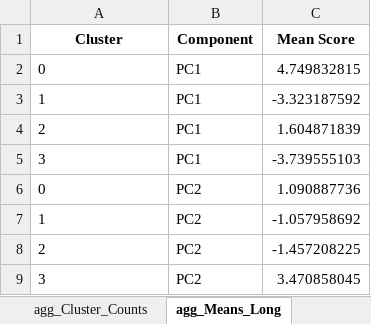
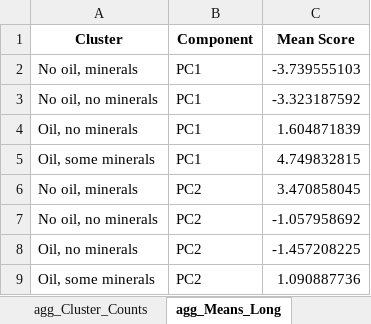
Before and after one commit to AyaanTigdikar/Capstone, an Excel workbook: MASTER/cluster_plots_loadings/agg/pca_results_agg.xlsx, sheet agg_Means_Long, drawn as a sheet; values as stored, in another font and other column widths than the file's, no borders; removed rows and columns are numbered as before the commit, all else as after; the diff names each change by its address in the sheet, - before the commit and + after, or states it on an @@ line.

Commit message:
Ignacio's changes on cluster plots

```diff
--- a/MASTER/cluster_plots_loadings/agg/pca_results_agg.xlsx (sheet agg_Means_Long)
+++ b/MASTER/cluster_plots_loadings/agg/pca_results_agg.xlsx (sheet agg_Means_Long)
-row 2: 0 | PC1 | 4.749832815
+row 2: No oil, minerals | PC1 | -3.739555103
-A3 (Cluster): 1
+A3 (Cluster): No oil, no minerals
-A4 (Cluster): 2
+A4 (Cluster): Oil, no minerals
-row 5: 3 | PC1 | -3.739555103
-row 6: 0 | PC2 | 1.090887736
+row 5: Oil, some minerals | PC1 | 4.749832815
+row 6: No oil, minerals | PC2 | 3.470858045
-A7 (Cluster): 1
+A7 (Cluster): No oil, no minerals
-A8 (Cluster): 2
+A8 (Cluster): Oil, no minerals
-row 9: 3 | PC2 | 3.470858045
+row 9: Oil, some minerals | PC2 | 1.090887736
```
Also changed, not shown: sheet agg_Cluster_StdDev, sheet agg_Cluster_Means, sheet agg_Cluster_Counts, 19 other files.
